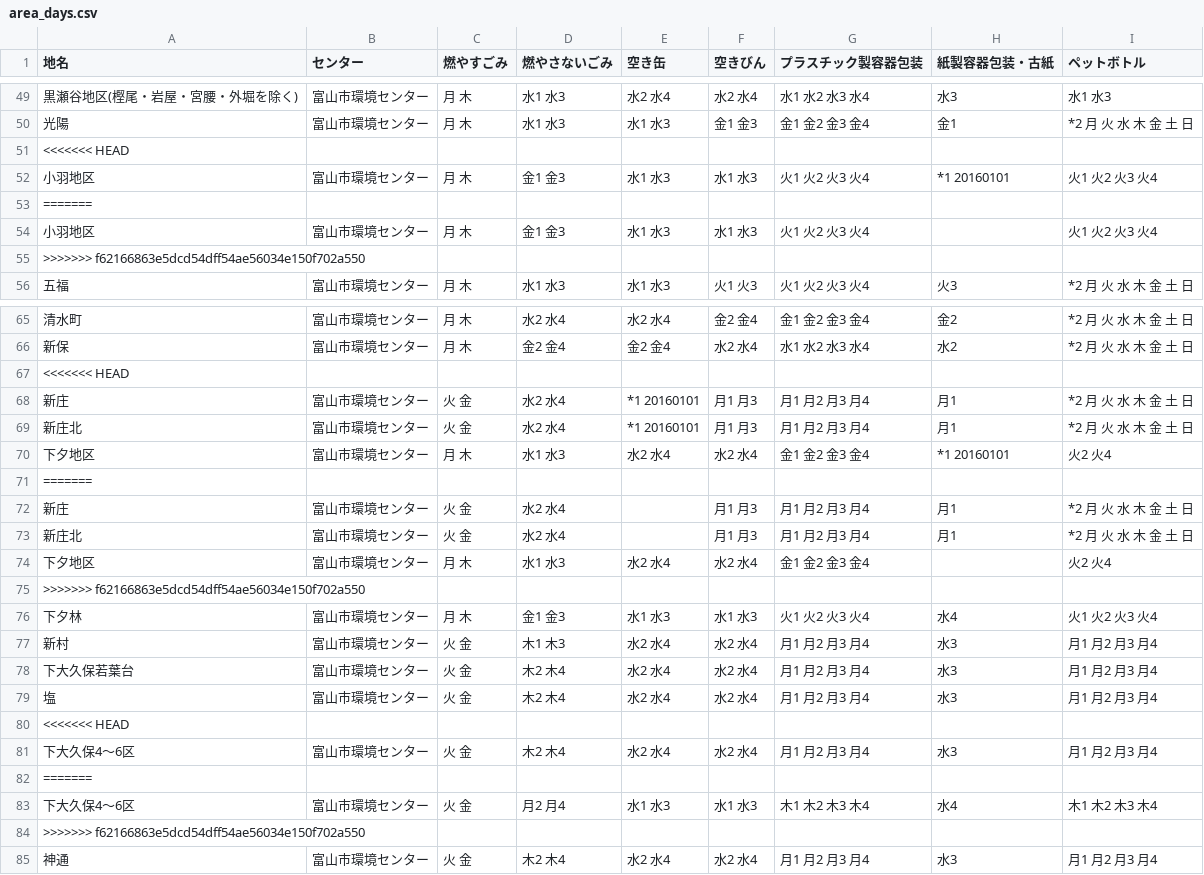
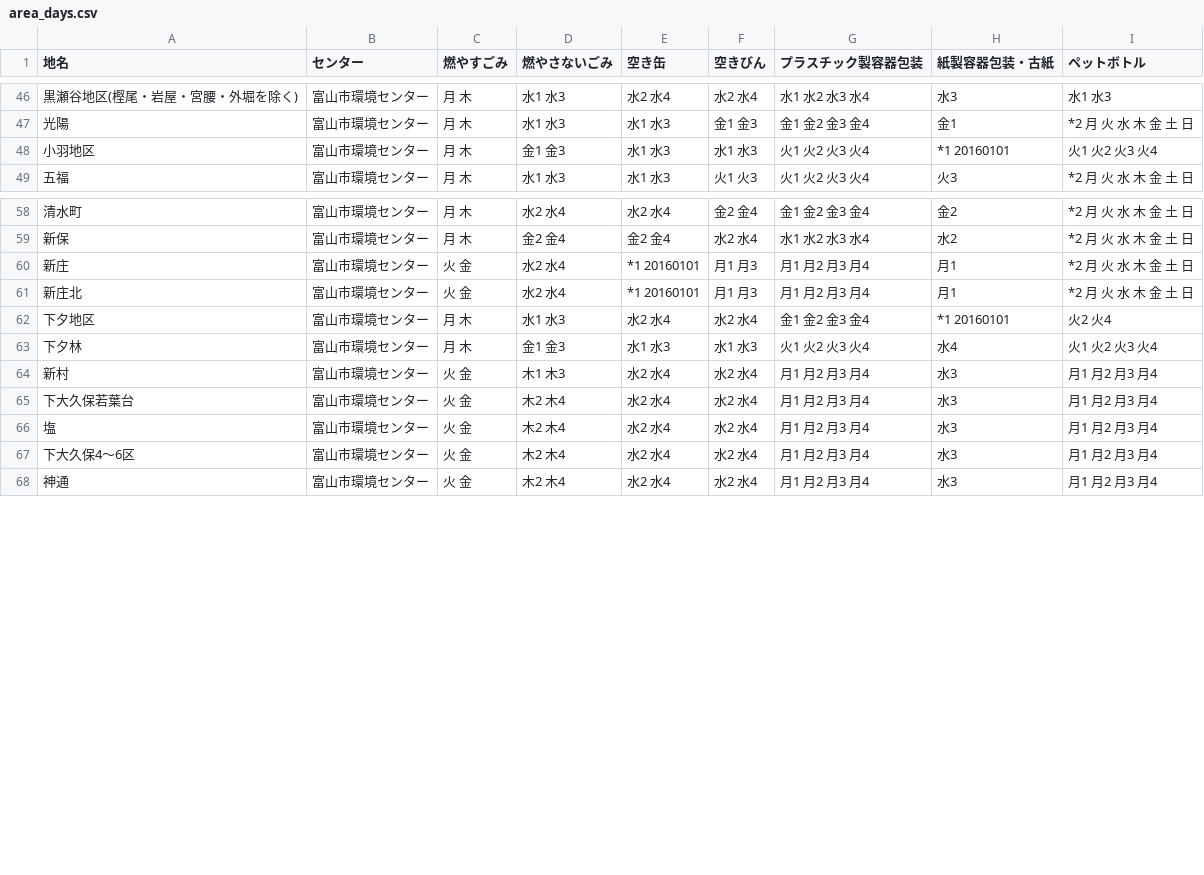
Before and after one commit to codefortoyama/5374, a CSV file: data/area_days.csv, drawn as a sheet; only a part is shown, gaps mark what is left out; the diff covers the shown part only; the diff names each change by its address in the sheet, - before the commit and + after, or states it on an @@ line.

```diff
--- a/data/area_days.csv
+++ b/data/area_days.csv
-row 51: <<<<<<< HEAD
-row 53: =======
-row 54: 小羽地区 | 富山市環境センター | 月 木 | 金1 金3 | 水1 水3 | 水1 水3 | 火1 火2 火3 火4 |  | 火1 火2 火3 火4
-row 55: >>>>>>> f62166863e5dcd54dff54ae56034e150f702a550
-row 67: <<<<<<< HEAD
-row 71: =======
-row 72: 新庄 | 富山市環境センター | 火 金 | 水2 水4 |  | 月1 月3 | 月1 月2 月3 月4 | 月1 | *2 月 火 水 木 金 土 日
-row 73: 新庄北 | 富山市環境センター | 火 金 | 水2 水4 |  | 月1 月3 | 月1 月2 月3 月4 | 月1 | *2 月 火 水 木 金 土 日
-row 74: 下夕地区 | 富山市環境センター | 月 木 | 水1 水3 | 水2 水4 | 水2 水4 | 金1 金2 金3 金4 |  | 火2 火4
-row 75: >>>>>>> f62166863e5dcd54dff54ae56034e150f702a550
-row 80: <<<<<<< HEAD
-row 82: =======
-row 83: 下大久保4～6区 | 富山市環境センター | 火 金 | 月2 月4 | 水1 水3 | 水1 水3 | 木1 木2 木3 木4 | 水4 | 木1 木2 木3 木4
-row 84: >>>>>>> f62166863e5dcd54dff54ae56034e150f702a550
```
Also changed, not shown: 20 removed rows elsewhere in this file, 1 other file.
